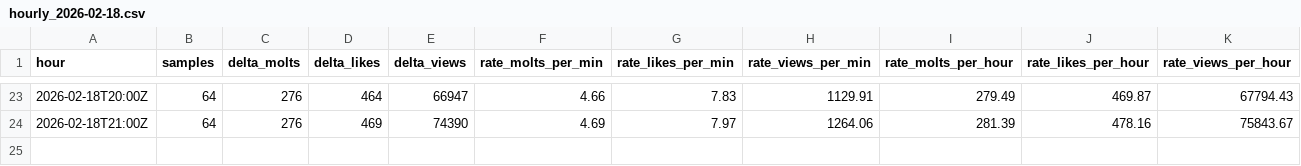
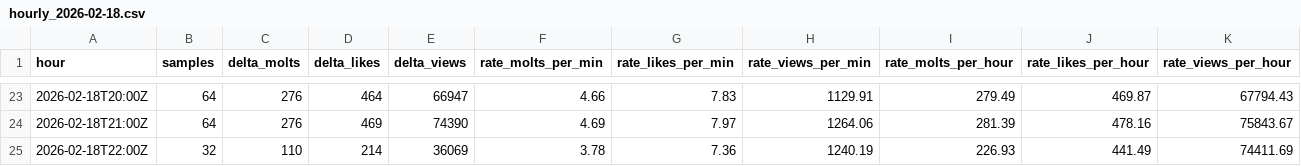
Before and after one commit to rickstonerz/moltx-counter, a CSV file: data/hourly_2026-02-18.csv, drawn as a sheet; only a part is shown, gaps mark what is left out; the diff names each change by its address in the sheet, - before the commit and + after, or states it on an @@ line.

```diff
--- a/data/hourly_2026-02-18.csv
+++ b/data/hourly_2026-02-18.csv
+row 25: 2026-02-18T22:00Z | 32 | 110 | 214 | 36069 | 3.78 | 7.36 | 1240.19 | 226.93 | 441.49 | 74411.69
```
Also changed, not shown: 2 other files.
